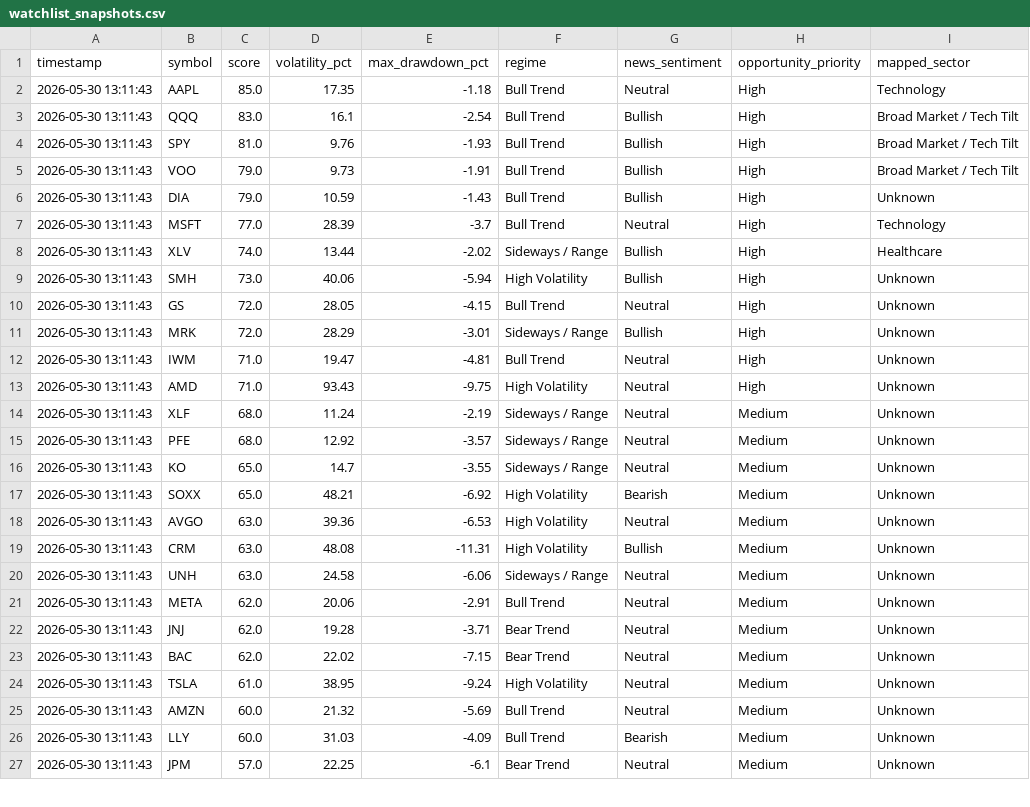
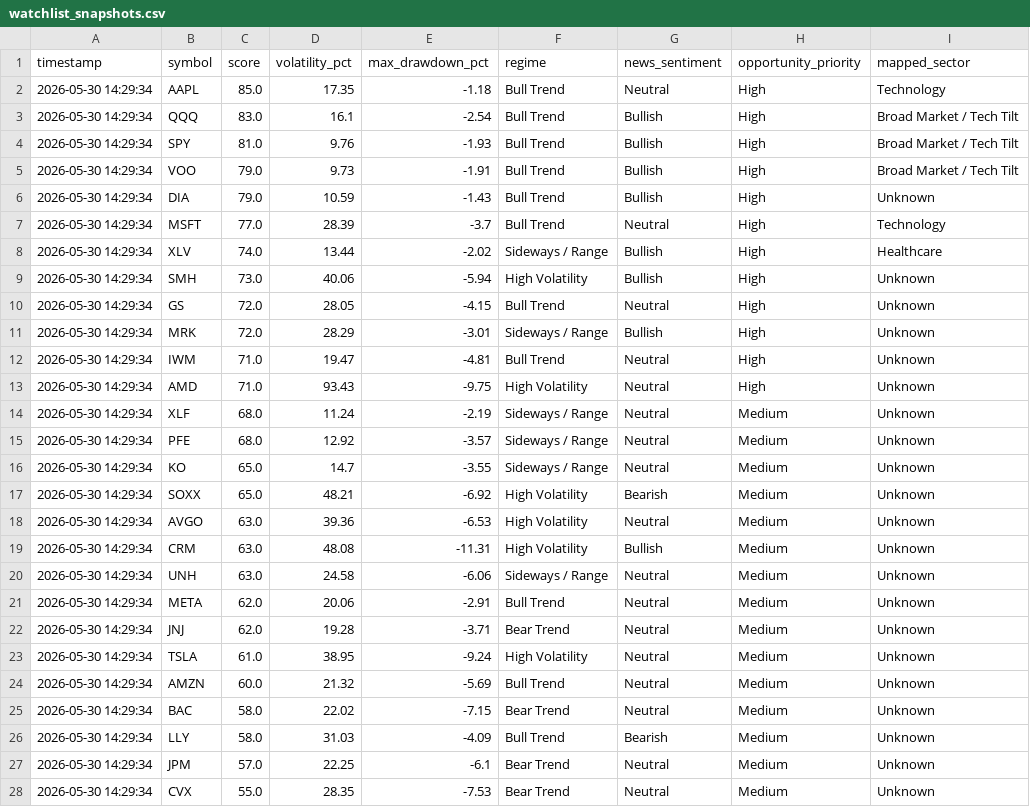
Before and after one commit to andytrujillo1916-ai/AI_Portfolio_Research_Copilot, a CSV file: data/watchlist_snapshots.csv, drawn as a sheet; only a part is shown; the diff covers the shown part only.

```diff
--- a/data/watchlist_snapshots.csv
+++ b/data/watchlist_snapshots.csv
@@ -1,27 +1,28 @@
 timestamp,symbol,score,volatility_pct,max_drawdown_pct,regime,news_sentiment,opportunity_priority,mapped_sector
-2026-05-30 13:11:43,AAPL,85.0,17.35,-1.18,Bull Trend,Neutral,High,Technology
-2026-05-30 13:11:43,QQQ,83.0,16.1,-2.54,Bull Trend,Bullish,High,Broad Market / Tech Tilt
-2026-05-30 13:11:43,SPY,81.0,9.76,-1.93,Bull Trend,Bullish,High,Broad Market / Tech Tilt
-2026-05-30 13:11:43,VOO,79.0,9.73,-1.91,Bull Trend,Bullish,High,Broad Market / Tech Tilt
-2026-05-30 13:11:43,DIA,79.0,10.59,-1.43,Bull Trend,Bullish,High,Unknown
-2026-05-30 13:11:43,MSFT,77.0,28.39,-3.7,Bull Trend,Neutral,High,Technology
-2026-05-30 13:11:43,XLV,74.0,13.44,-2.02,Sideways / Range,Bullish,High,Healthcare
-2026-05-30 13:11:43,SMH,73.0,40.06,-5.94,High Volatility,Bullish,High,Unknown
-2026-05-30 13:11:43,GS,72.0,28.05,-4.15,Bull Trend,Neutral,High,Unknown
-2026-05-30 13:11:43,MRK,72.0,28.29,-3.01,Sideways / Range,Bullish,High,Unknown
-2026-05-30 13:11:43,IWM,71.0,19.47,-4.81,Bull Trend,Neutral,High,Unknown
-2026-05-30 13:11:43,AMD,71.0,93.43,-9.75,High Volatility,Neutral,High,Unknown
-2026-05-30 13:11:43,XLF,68.0,11.24,-2.19,Sideways / Range,Neutral,Medium,Unknown
-2026-05-30 13:11:43,PFE,68.0,12.92,-3.57,Sideways / Range,Neutral,Medium,Unknown
-2026-05-30 13:11:43,KO,65.0,14.7,-3.55,Sideways / Range,Neutral,Medium,Unknown
-2026-05-30 13:11:43,SOXX,65.0,48.21,-6.92,High Volatility,Bearish,Medium,Unknown
-2026-05-30 13:11:43,AVGO,63.0,39.36,-6.53,High Volatility,Neutral,Medium,Unknown
-2026-05-30 13:11:43,CRM,63.0,48.08,-11.31,High Volatility,Bullish,Medium,Unknown
-2026-05-30 13:11:43,UNH,63.0,24.58,-6.06,Sideways / Range,Neutral,Medium,Unknown
-2026-05-30 13:11:43,META,62.0,20.06,-2.91,Bull Trend,Neutral,Medium,Unknown
-2026-05-30 13:11:43,JNJ,62.0,19.28,-3.71,Bear Trend,Neutral,Medium,Unknown
-2026-05-30 13:11:43,BAC,62.0,22.02,-7.15,Bear Trend,Neutral,Medium,Unknown
-2026-05-30 13:11:43,TSLA,61.0,38.95,-9.24,High Volatility,Neutral,Medium,Unknown
-2026-05-30 13:11:43,AMZN,60.0,21.32,-5.69,Bull Trend,Neutral,Medium,Unknown
-2026-05-30 13:11:43,LLY,60.0,31.03,-4.09,Bull Trend,Bearish,Medium,Unknown
-2026-05-30 13:11:43,JPM,57.0,22.25,-6.1,Bear Trend,Neutral,Medium,Unknown
+2026-05-30 14:29:34,AAPL,85.0,17.35,-1.18,Bull Trend,Neutral,High,Technology
+2026-05-30 14:29:34,QQQ,83.0,16.1,-2.54,Bull Trend,Bullish,High,Broad Market / Tech Tilt
+2026-05-30 14:29:34,SPY,81.0,9.76,-1.93,Bull Trend,Bullish,High,Broad Market / Tech Tilt
+2026-05-30 14:29:34,VOO,79.0,9.73,-1.91,Bull Trend,Bullish,High,Broad Market / Tech Tilt
+2026-05-30 14:29:34,DIA,79.0,10.59,-1.43,Bull Trend,Bullish,High,Unknown
+2026-05-30 14:29:34,MSFT,77.0,28.39,-3.7,Bull Trend,Neutral,High,Technology
+2026-05-30 14:29:34,XLV,74.0,13.44,-2.02,Sideways / Range,Bullish,High,Healthcare
+2026-05-30 14:29:34,SMH,73.0,40.06,-5.94,High Volatility,Bullish,High,Unknown
+2026-05-30 14:29:34,GS,72.0,28.05,-4.15,Bull Trend,Neutral,High,Unknown
+2026-05-30 14:29:34,MRK,72.0,28.29,-3.01,Sideways / Range,Bullish,High,Unknown
+2026-05-30 14:29:34,IWM,71.0,19.47,-4.81,Bull Trend,Neutral,High,Unknown
+2026-05-30 14:29:34,AMD,71.0,93.43,-9.75,High Volatility,Neutral,High,Unknown
+2026-05-30 14:29:34,XLF,68.0,11.24,-2.19,Sideways / Range,Neutral,Medium,Unknown
+2026-05-30 14:29:34,PFE,68.0,12.92,-3.57,Sideways / Range,Neutral,Medium,Unknown
+2026-05-30 14:29:34,KO,65.0,14.7,-3.55,Sideways / Range,Neutral,Medium,Unknown
+2026-05-30 14:29:34,SOXX,65.0,48.21,-6.92,High Volatility,Bearish,Medium,Unknown
+2026-05-30 14:29:34,AVGO,63.0,39.36,-6.53,High Volatility,Neutral,Medium,Unknown
+2026-05-30 14:29:34,CRM,63.0,48.08,-11.31,High Volatility,Bullish,Medium,Unknown
+2026-05-30 14:29:34,UNH,63.0,24.58,-6.06,Sideways / Range,Neutral,Medium,Unknown
+2026-05-30 14:29:34,META,62.0,20.06,-2.91,Bull Trend,Neutral,Medium,Unknown
+2026-05-30 14:29:34,JNJ,62.0,19.28,-3.71,Bear Trend,Neutral,Medium,Unknown
+2026-05-30 14:29:34,TSLA,61.0,38.95,-9.24,High Volatility,Neutral,Medium,Unknown
+2026-05-30 14:29:34,AMZN,60.0,21.32,-5.69,Bull Trend,Neutral,Medium,Unknown
+2026-05-30 14:29:34,BAC,58.0,22.02,-7.15,Bear Trend,Neutral,Medium,Unknown
+2026-05-30 14:29:34,LLY,58.0,31.03,-4.09,Bull Trend,Bearish,Medium,Unknown
+2026-05-30 14:29:34,JPM,57.0,22.25,-6.1,Bear Trend,Neutral,Medium,Unknown
+2026-05-30 14:29:34,CVX,55.0,28.35,-7.53,Bear Trend,Neutral,Medium,Unknown
```
Also changed, not shown: 1 added row, 2 removed rows and 8 edited cells elsewhere in this file, 5 other files.
